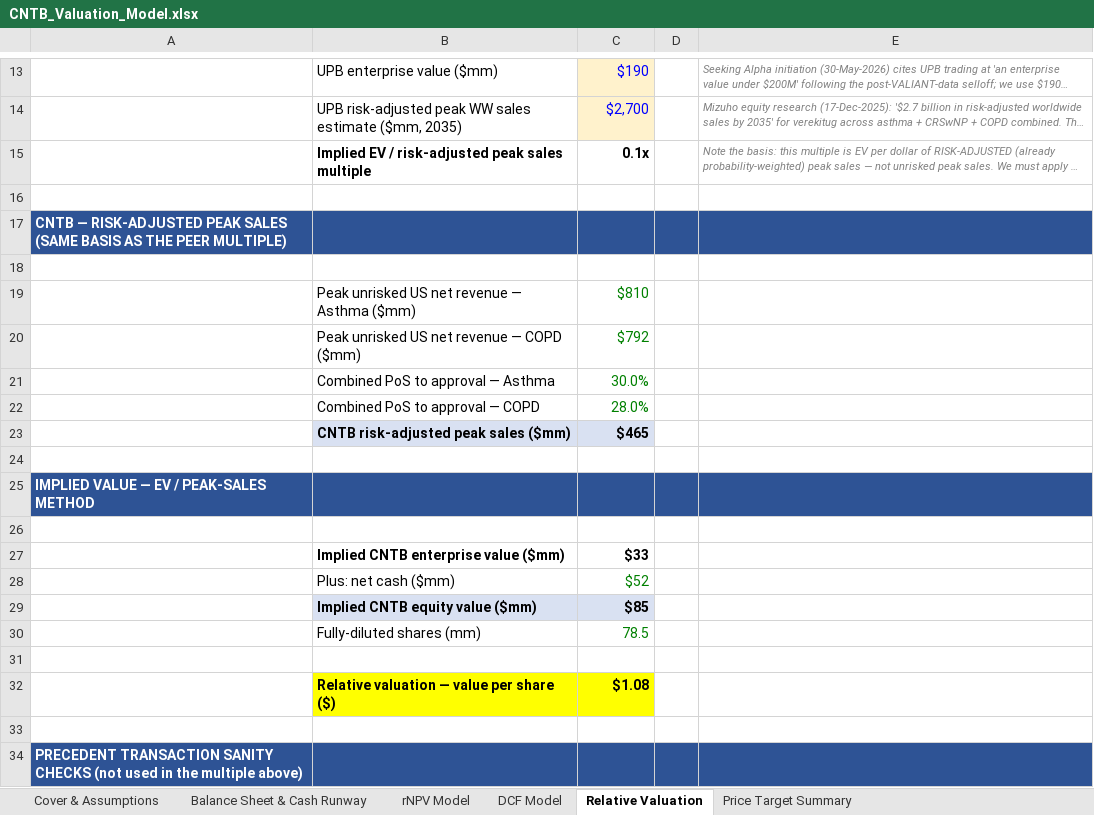
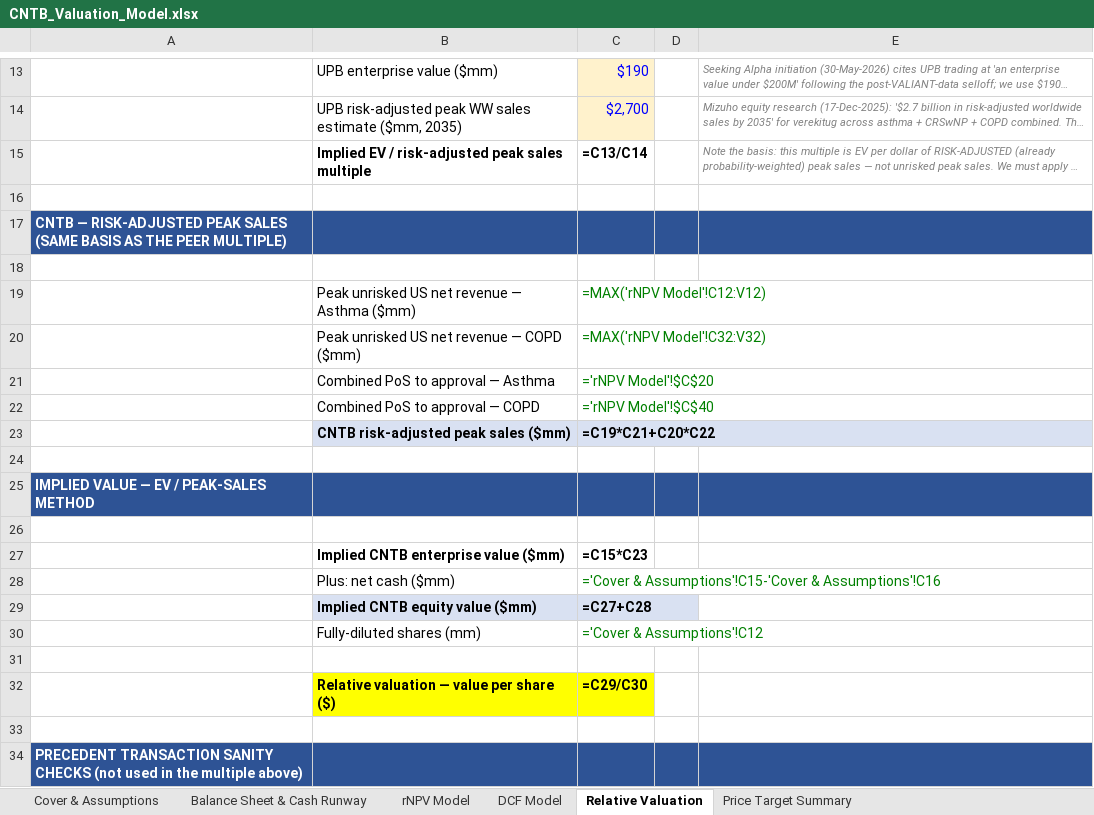
Before and after one commit to kuda4910/biotech-research, an Excel workbook: companies/CNTB/CNTB_Valuation_Model.xlsx, sheet Relative Valuation, drawn as a sheet; only a part is shown, gaps mark what is left out; long unchanged cells end in …; values as stored, in another font and other column widths than the file's, no borders; formulas without a stored value are shown as written; the diff names each change by its address in the sheet, - before the commit and + after, or states it on an @@ line.

```diff
--- a/companies/CNTB/CNTB_Valuation_Model.xlsx (sheet Relative Valuation)
+++ b/companies/CNTB/CNTB_Valuation_Model.xlsx (sheet Relative Valuation)
-C15: 0.1x
+C15: =C13/C14
-C19: $810
+C19: =MAX('rNPV Model'!C12:V12)
-C20: $792
+C20: =MAX('rNPV Model'!C32:V32)
-C21: 30.0%
+C21: ='rNPV Model'!$C$20
-C22: 28.0%
+C22: ='rNPV Model'!$C$40
-C23: $465
+C23: =C19*C21+C20*C22
-C27: $33
+C27: =C15*C23
-C28: $52
+C28: ='Cover & Assumptions'!C15-'Cover & Assumptions'!C16
-C29: $85
+C29: =C27+C28
-C30: 78.5
+C30: ='Cover & Assumptions'!C12
-C32: $1.08
+C32: =C29/C30
```
Also changed, not shown: sheet rNPV Model, sheet DCF Model, sheet Cover & Assumptions, sheet Price Target Summary, sheet Balance Sheet & Cash Runway, 8 other files.
